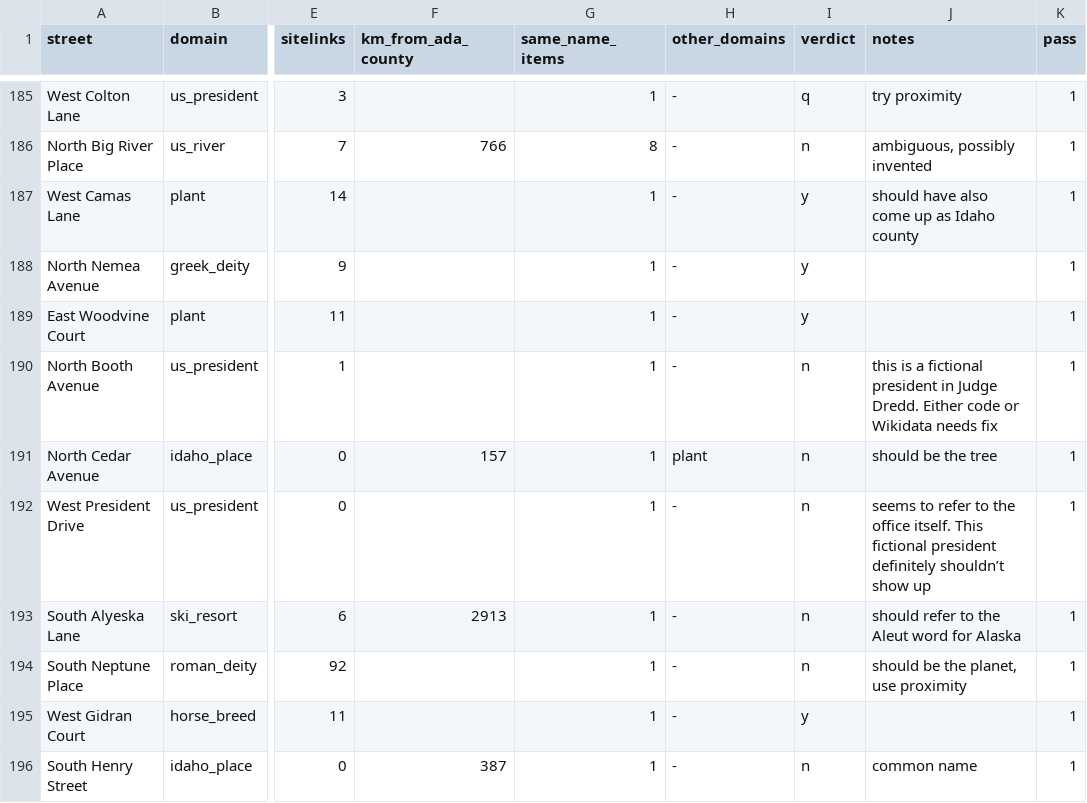
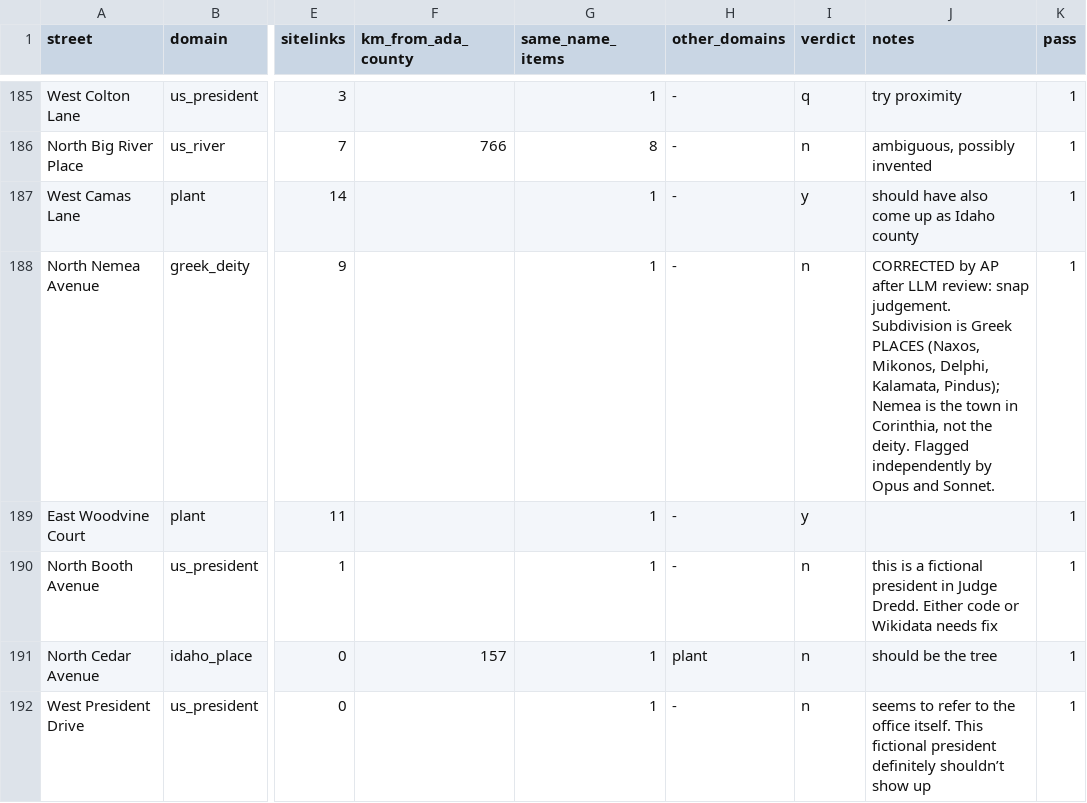
Before and after one commit to allisonpelton/streetymology, a CSV file: data/labels/labels_merged.csv, drawn as a sheet; only a part is shown, gaps mark what is left out; the shorter side is filled out with more unchanged rows; the diff names each change by its address in the sheet, - before the commit and + after, or states it on an @@ line.

```diff
--- a/data/labels/labels_merged.csv
+++ b/data/labels/labels_merged.csv
-I188 (verdict): y
+I188 (verdict): n
-J188 (notes): (empty)
+J188 (notes): CORRECTED by AP after LLM review: snap judgement. Subdivision is Greek PLACES (Naxos, Mikonos, Delphi, Kalamata, Pindus); Nemea is the town in Corinthia, not the deity. Flagged independently by Opus and Sonnet.
```
Also changed, not shown: data/labels/pass1_review.csv, 5 other files.
